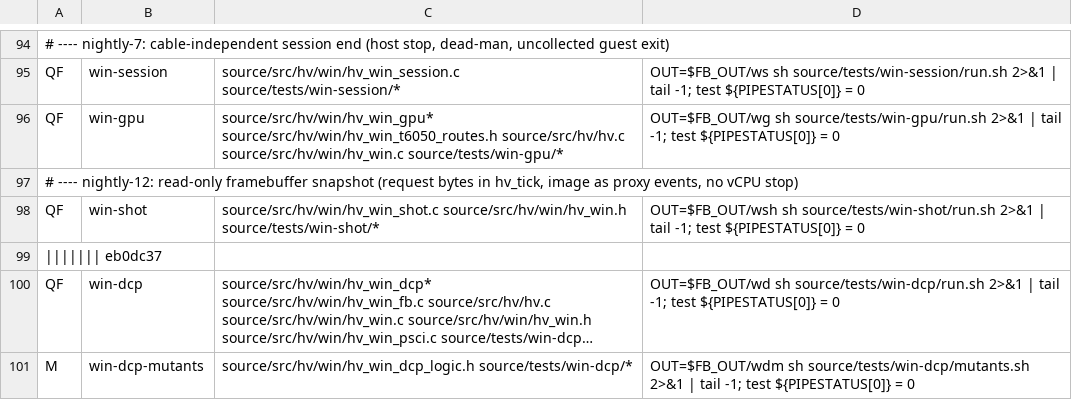
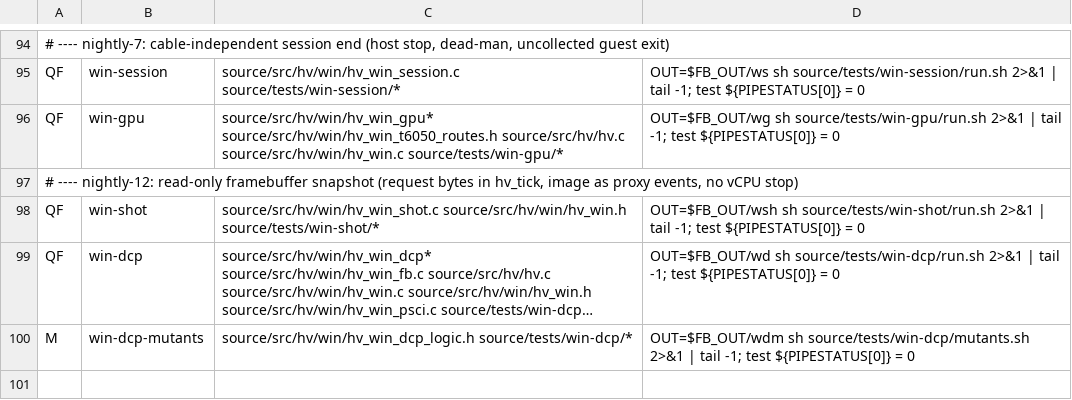
Before and after one commit to rolotrealanis98/m1n1, a TSV file: fb-suites.tsv, drawn as a sheet; only a part is shown, gaps mark what is left out; long unchanged cells end in …; the diff names each change by its address in the sheet, - before the commit and + after, or states it on an @@ line.

```diff
--- a/fb-suites.tsv
+++ b/fb-suites.tsv
-row 99: ||||||| eb0dc37
```
